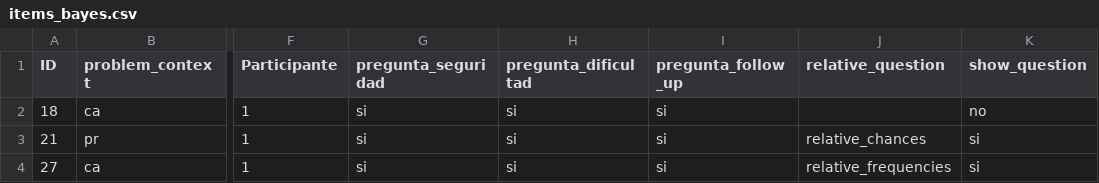
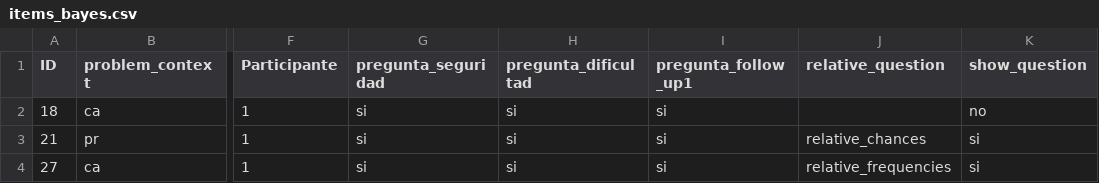
Before and after one commit to gorkang/CSCN_practica_2018, a CSV file: pruebas_individuales/bayes/items_bayes.csv, drawn as a sheet; only a part is shown, gaps mark what is left out; the diff names each change by its address in the sheet, - before the commit and + after, or states it on an @@ line.

Commit message:
change column name and slider save response

```diff
--- a/pruebas_individuales/bayes/items_bayes.csv
+++ b/pruebas_individuales/bayes/items_bayes.csv
-I1: pregunta_follow_up
+I1: pregunta_follow_up1
```
Also changed, not shown: 2 other files.
